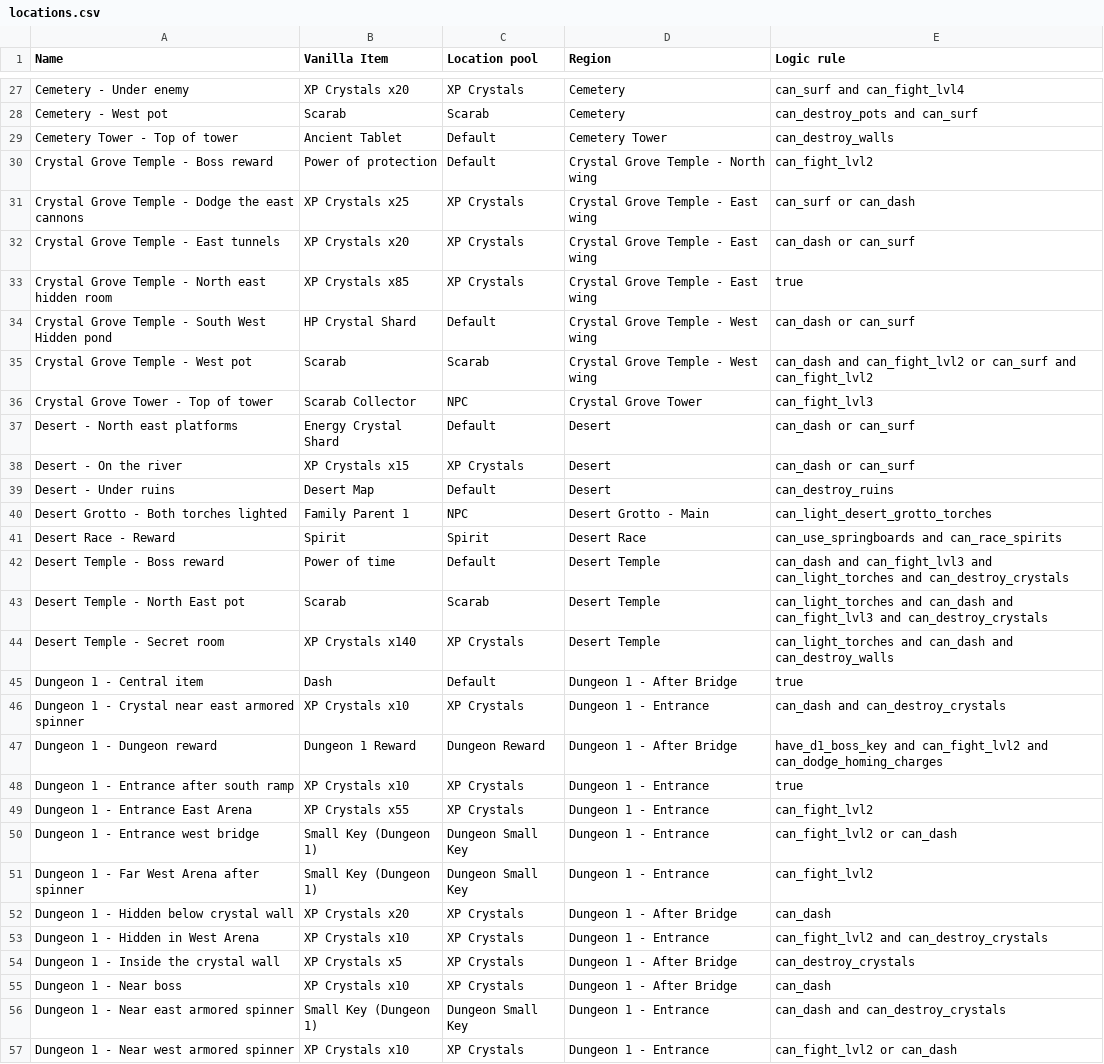
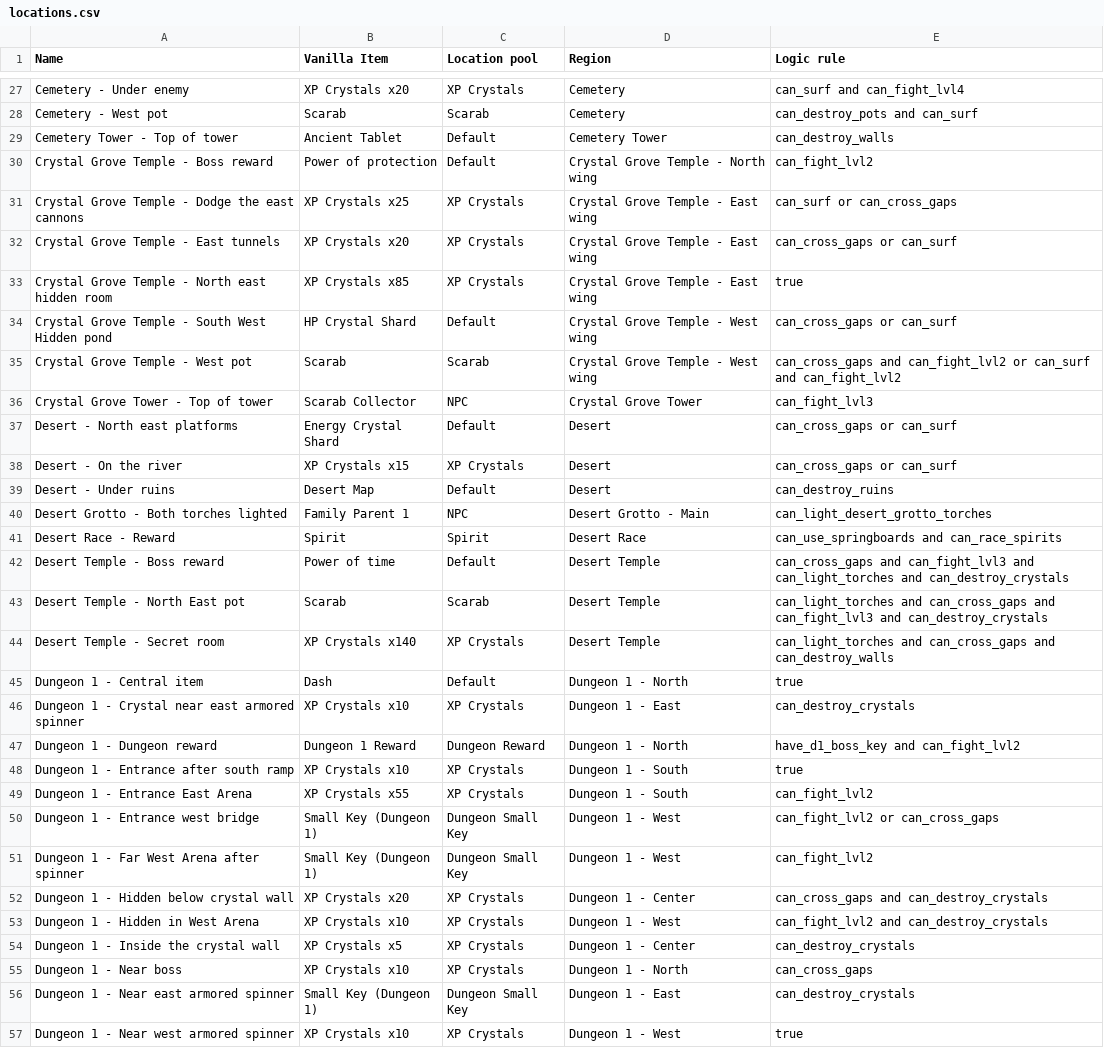
Before and after one commit to TheNooodle/MinishootRandomizer, a CSV file: Resources/locations.csv, drawn as a sheet; only a part is shown, gaps mark what is left out; the diff covers the shown part only.

```diff
--- a/Resources/locations.csv
+++ b/Resources/locations.csv
@@ -30,10 +30,10 @@ Cemetery Tower - Top of tower,Ancient Tablet,Default,Cemetery Tower,can_destroy_
 Crystal Grove Temple - Boss reward,Power of protection,Default,Crystal Grove Temple - North wing,can_fight_lvl2
-Crystal Grove Temple - Dodge the east cannons,XP Crystals x25,XP Crystals,Crystal Grove Temple - East wing,can_surf or can_dash
-Crystal Grove Temple - East tunnels,XP Crystals x20,XP Crystals,Crystal Grove Temple - East wing,can_dash or can_surf
+Crystal Grove Temple - Dodge the east cannons,XP Crystals x25,XP Crystals,Crystal Grove Temple - East wing,can_surf or can_cross_gaps
+Crystal Grove Temple - East tunnels,XP Crystals x20,XP Crystals,Crystal Grove Temple - East wing,can_cross_gaps or can_surf
 Crystal Grove Temple - North east hidden room,XP Crystals x85,XP Crystals,Crystal Grove Temple - East wing,true
-Crystal Grove Temple - South West Hidden pond,HP Crystal Shard,Default,Crystal Grove Temple - West wing,can_dash or can_surf
-Crystal Grove Temple - West pot,Scarab,Scarab,Crystal Grove Temple - West wing,can_dash and can_fight_lvl2 or can_surf and can_fight_lvl2
+Crystal Grove Temple - South West Hidden pond,HP Crystal Shard,Default,Crystal Grove Temple - West wing,can_cross_gaps or can_surf
+Crystal Grove Temple - West pot,Scarab,Scarab,Crystal Grove Temple - West wing,can_cross_gaps and can_fight_lvl2 or can_surf and can_fight_lvl2
 Crystal Grove Tower - Top of tower,Scarab Collector,NPC,Crystal Grove Tower,can_fight_lvl3
-Desert - North east platforms,Energy Crystal Shard,Default,Desert,can_dash or can_surf
-Desert - On the river,XP Crystals x15,XP Crystals,Desert,can_dash or can_surf
+Desert - North east platforms,Energy Crystal Shard,Default,Desert,can_cross_gaps or can_surf
+Desert - On the river,XP Crystals x15,XP Crystals,Desert,can_cross_gaps or can_surf
 Desert - Under ruins,Desert Map,Default,Desert,can_destroy_ruins
@@ -41,17 +41,17 @@ Desert Grotto - Both torches lighted,Family Parent 1,NPC,Desert Grotto - Main,ca
 Desert Race - Reward,Spirit,Spirit,Desert Race,can_use_springboards and can_race_spirits
-Desert Temple - Boss reward,Power of time,Default,Desert Temple,can_dash and can_fight_lvl3 and can_light_torches and can_destroy_crystals
-Desert Temple - North East pot,Scarab,Scarab,Desert Temple,can_light_torches and can_dash and can_fight_lvl3 and can_destroy_crystals
-Desert Temple - Secret room,XP Crystals x140,XP Crystals,Desert Temple,can_light_torches and can_dash and can_destroy_walls
-Dungeon 1 - Central item,Dash,Default,Dungeon 1 - After Bridge,true
-Dungeon 1 - Crystal near east armored spinner,XP Crystals x10,XP Crystals,Dungeon 1 - Entrance,can_dash and can_destroy_crystals
-Dungeon 1 - Dungeon reward,Dungeon 1 Reward,Dungeon Reward,Dungeon 1 - After Bridge,have_d1_boss_key and can_fight_lvl2 and can_dodge_homing_charges
-Dungeon 1 - Entrance after south ramp,XP Crystals x10,XP Crystals,Dungeon 1 - Entrance,true
-Dungeon 1 - Entrance East Arena,XP Crystals x55,XP Crystals,Dungeon 1 - Entrance,can_fight_lvl2
-Dungeon 1 - Entrance west bridge,Small Key (Dungeon 1),Dungeon Small Key,Dungeon 1 - Entrance,can_fight_lvl2 or can_dash
-Dungeon 1 - Far West Arena after spinner,Small Key (Dungeon 1),Dungeon Small Key,Dungeon 1 - Entrance,can_fight_lvl2
-Dungeon 1 - Hidden below crystal wall,XP Crystals x20,XP Crystals,Dungeon 1 - After Bridge,can_dash
-Dungeon 1 - Hidden in West Arena,XP Crystals x10,XP Crystals,Dungeon 1 - Entrance,can_fight_lvl2 and can_destroy_crystals
-Dungeon 1 - Inside the crystal wall,XP Crystals x5,XP Crystals,Dungeon 1 - After Bridge,can_destroy_crystals
-Dungeon 1 - Near boss,XP Crystals x10,XP Crystals,Dungeon 1 - After Bridge,can_dash
-Dungeon 1 - Near east armored spinner,Small Key (Dungeon 1),Dungeon Small Key,Dungeon 1 - Entrance,can_dash and can_destroy_crystals
-Dungeon 1 - Near west armored spinner,XP Crystals x10,XP Crystals,Dungeon 1 - Entrance,can_fight_lvl2 or can_dash
+Desert Temple - Boss reward,Power of time,Default,Desert Temple,can_cross_gaps and can_fight_lvl3 and can_light_torches and can_destroy_crystals
+Desert Temple - North East pot,Scarab,Scarab,Desert Temple,can_light_torches and can_cross_gaps and can_fight_lvl3 and can_destroy_crystals
+Desert Temple - Secret room,XP Crystals x140,XP Crystals,Desert Temple,can_light_torches and can_cross_gaps and can_destroy_walls
+Dungeon 1 - Central item,Dash,Default,Dungeon 1 - North,true
+Dungeon 1 - Crystal near east armored spinner,XP Crystals x10,XP Crystals,Dungeon 1 - East,can_destroy_crystals
+Dungeon 1 - Dungeon reward,Dungeon 1 Reward,Dungeon Reward,Dungeon 1 - North,have_d1_boss_key and can_fight_lvl2
+Dungeon 1 - Entrance after south ramp,XP Crystals x10,XP Crystals,Dungeon 1 - South,true
+Dungeon 1 - Entrance East Arena,XP Crystals x55,XP Crystals,Dungeon 1 - South,can_fight_lvl2
+Dungeon 1 - Entrance west bridge,Small Key (Dungeon 1),Dungeon Small Key,Dungeon 1 - West,can_fight_lvl2 or can_cross_gaps
+Dungeon 1 - Far West Arena after spinner,Small Key (Dungeon 1),Dungeon Small Key,Dungeon 1 - West,can_fight_lvl2
+Dungeon 1 - Hidden below crystal wall,XP Crystals x20,XP Crystals,Dungeon 1 - Center,can_cross_gaps and can_destroy_crystals
+Dungeon 1 - Hidden in West Arena,XP Crystals x10,XP Crystals,Dungeon 1 - West,can_fight_lvl2 and can_destroy_crystals
+Dungeon 1 - Inside the crystal wall,XP Crystals x5,XP Crystals,Dungeon 1 - Center,can_destroy_crystals
+Dungeon 1 - Near boss,XP Crystals x10,XP Crystals,Dungeon 1 - North,can_cross_gaps
+Dungeon 1 - Near east armored spinner,Small Key (Dungeon 1),Dungeon Small Key,Dungeon 1 - East,can_destroy_crystals
+Dungeon 1 - Near west armored spinner,XP Crystals x10,XP Crystals,Dungeon 1 - West,true
```
Also changed, not shown: 41 edited cells elsewhere in this file, Resources/items.csv, Resources/regions.csv, 40 other files.
